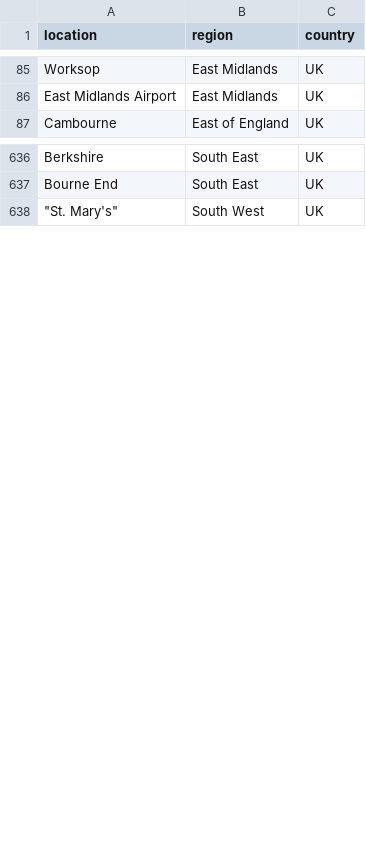
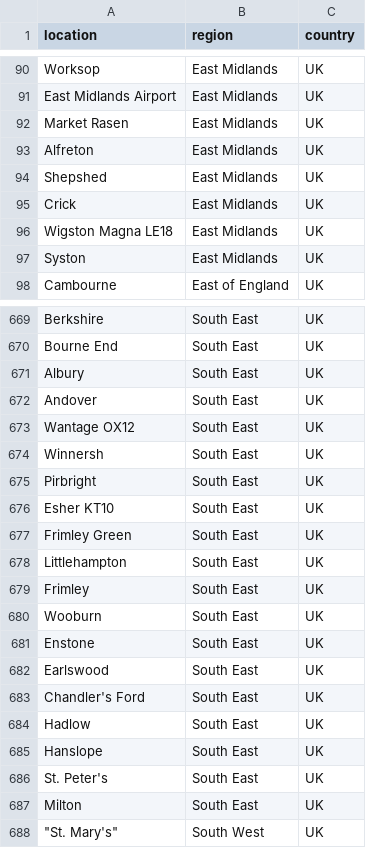
Before and after one commit to jamobe/DataScienceJobs, a CSV file: data/uk_location_lookup.csv, drawn as a sheet; only a part is shown, gaps mark what is left out; the diff covers the shown part only.

Commit message:
updated uk lookups  file

```diff
--- a/data/uk_location_lookup.csv
+++ b/data/uk_location_lookup.csv
@@ -86,2 +91,8 @@ Worksop,East Midlands,UK
 East Midlands Airport,East Midlands,UK
+Market Rasen,East Midlands,UK
+Alfreton,East Midlands,UK
+Shepshed,East Midlands,UK
+Crick,East Midlands,UK
+Wigston Magna LE18,East Midlands,UK
+Syston,East Midlands,UK
  Cambourne,East of England,UK
@@ -637,2 +670,19 @@ Berkshire,South East,UK
 Bourne End,South East,UK
+Albury,South East,UK
+Andover,South East,UK
+Wantage OX12,South East,UK
+Winnersh,South East,UK
+Pirbright,South East,UK
+Esher KT10,South East,UK
+Frimley Green,South East,UK
+Littlehampton,South East,UK
+Frimley,South East,UK
+Wooburn,South East,UK
+Enstone,South East,UK
+Earlswood,South East,UK
+Chandler's Ford,South East,UK
+Hadlow,South East,UK
+Hanslope,South East,UK
+St. Peter's,South East,UK
+Milton,South East,UK
 """St. Mary's""",South West,UK
```
Also changed, not shown: 35 added rows, 4 removed rows, 18 moved rows and 6 edited cells elsewhere in this file.
